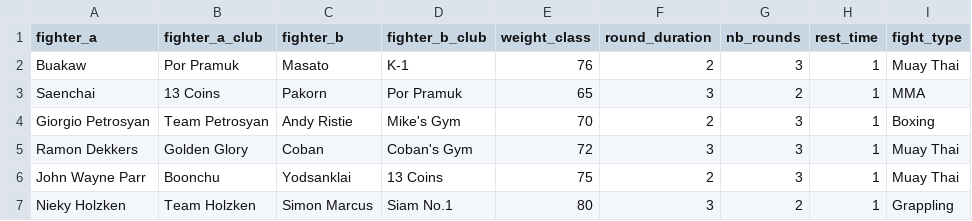
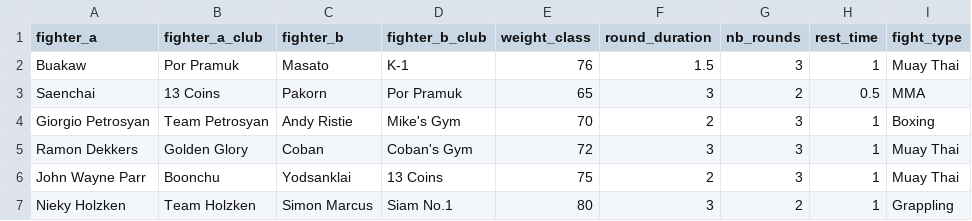
Before and after one commit to njric/interclub-web, a CSV file: sample_fights.csv, drawn as a sheet.

```diff
--- a/sample_fights.csv
+++ b/sample_fights.csv
@@ -1,4 +1,4 @@
 fighter_a,fighter_a_club,fighter_b,fighter_b_club,weight_class,round_duration,nb_rounds,rest_time,fight_type
-Buakaw,Por Pramuk,Masato,K-1,76,2,3,1,Muay Thai
-Saenchai,13 Coins,Pakorn,Por Pramuk,65,3,2,1,MMA
+Buakaw,Por Pramuk,Masato,K-1,76,1.5,3,1,Muay Thai
+Saenchai,13 Coins,Pakorn,Por Pramuk,65,3,2,0.5,MMA
 Giorgio Petrosyan,Team Petrosyan,Andy Ristie,Mike's Gym,70,2,3,1,Boxing
```
Also changed, not shown: 5 other files.
